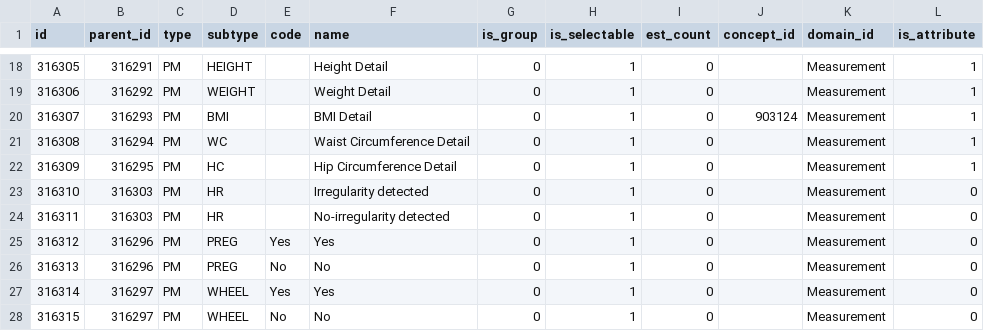
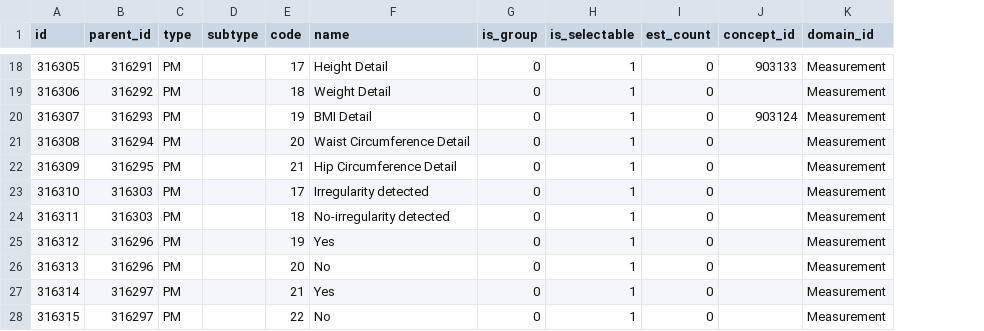
Before and after one commit to all-of-us/workbench, a CSV file: api/db-cdr/csv/measurements_criteria.csv, drawn as a sheet; only a part is shown, gaps mark what is left out; the diff covers the shown part only; the diff names each change by its address in the sheet, - before the commit and + after, or states it on an @@ line.

```diff
--- a/api/db-cdr/csv/measurements_criteria.csv
+++ b/api/db-cdr/csv/measurements_criteria.csv
-column L (is_attribute), rows 18-28: 1 | 1 | 1 | 1 | 1 | 0 | 0 | 0 | 0 | 0 | 0
-D18 (subtype): HEIGHT
+D18 (subtype): (empty)
-E18 (code): (empty)
+E18 (code): 17
-J18 (concept_id): (empty)
+J18 (concept_id): 903133
-D19 (subtype): WEIGHT
+D19 (subtype): (empty)
-E19 (code): (empty)
+E19 (code): 18
-D20 (subtype): BMI
+D20 (subtype): (empty)
-E20 (code): (empty)
+E20 (code): 19
-D21 (subtype): WC
+D21 (subtype): (empty)
-E21 (code): (empty)
+E21 (code): 20
-D22 (subtype): HC
+D22 (subtype): (empty)
-E22 (code): (empty)
+E22 (code): 21
-D23:D24 (subtype): HR
+D23:D24 (subtype): (empty)
-E23 (code): (empty)
+E23 (code): 17
-E24 (code): (empty)
+E24 (code): 18
-D25:D26 (subtype): PREG
+D25:D26 (subtype): (empty)
-E25 (code): Yes
+E25 (code): 19
-E26 (code): No
+E26 (code): 20
-D27:D28 (subtype): WHEEL
+D27:D28 (subtype): (empty)
-E27 (code): Yes
+E27 (code): 21
-E28 (code): No
+E28 (code): 22
```
Also changed, not shown: 39 edited cells elsewhere in this file, api/db-cdr/csv/demo_criteria.csv, 10 other files.
